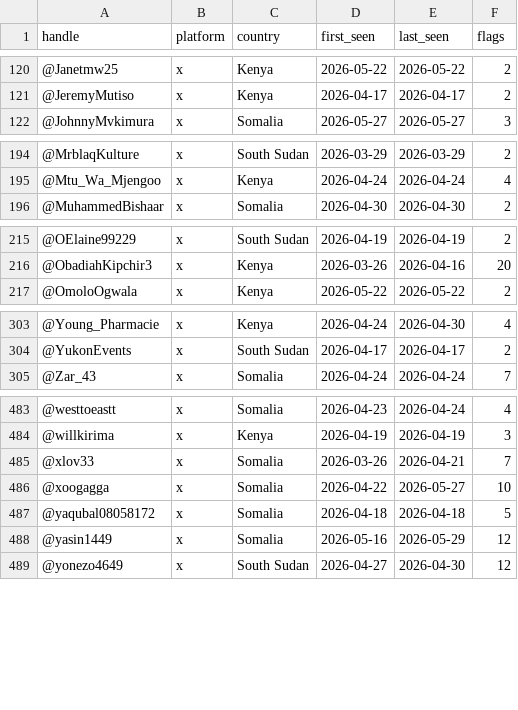
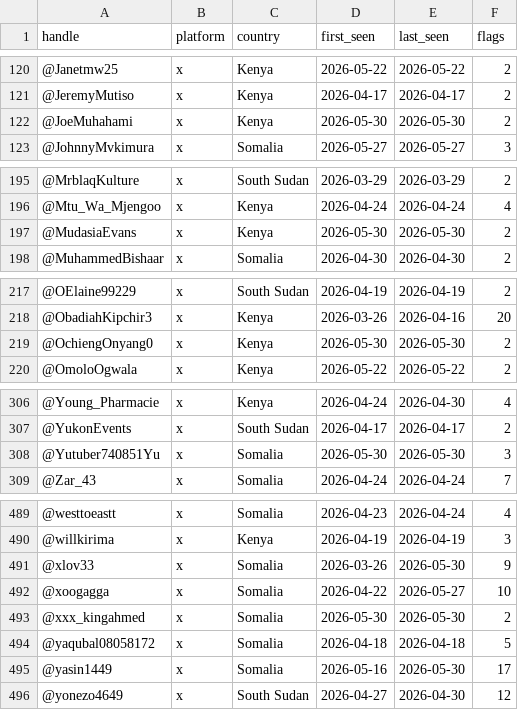
Before and after one commit to KSvend/IRIS, a CSV file: monitoring/autolearn/toxic_handles.csv, drawn as a sheet; only a part is shown, gaps mark what is left out; the diff covers the shown part only.

```diff
--- a/monitoring/autolearn/toxic_handles.csv
+++ b/monitoring/autolearn/toxic_handles.csv
@@ -121,2 +121,3 @@ handle,platform,country,first_seen,last_seen,flags
 @JeremyMutiso,x,Kenya,2026-04-17,2026-04-17,2
+@JoeMuhahami,x,Kenya,2026-05-30,2026-05-30,2
 @JohnnyMvkimura,x,Somalia,2026-05-27,2026-05-27,3
@@ -195,2 +196,3 @@ handle,platform,country,first_seen,last_seen,flags
 @Mtu_Wa_Mjengoo,x,Kenya,2026-04-24,2026-04-24,4
+@MudasiaEvans,x,Kenya,2026-05-30,2026-05-30,2
 @MuhammedBishaar,x,Somalia,2026-04-30,2026-04-30,2
@@ -216,2 +218,3 @@ handle,platform,country,first_seen,last_seen,flags
 @ObadiahKipchir3,x,Kenya,2026-03-26,2026-04-16,20
+@OchiengOnyang0,x,Kenya,2026-05-30,2026-05-30,2
 @OmoloOgwala,x,Kenya,2026-05-22,2026-05-22,2
@@ -304,2 +307,3 @@ handle,platform,country,first_seen,last_seen,flags
 @YukonEvents,x,South Sudan,2026-04-17,2026-04-17,2
+@Yutuber740851Yu,x,Somalia,2026-05-30,2026-05-30,3
 @Zar_43,x,Somalia,2026-04-24,2026-04-24,7
@@ -484,6 +490,7 @@ handle,platform,country,first_seen,last_seen,flags
 @willkirima,x,Kenya,2026-04-19,2026-04-19,3
-@xlov33,x,Somalia,2026-03-26,2026-04-21,7
+@xlov33,x,Somalia,2026-03-26,2026-05-30,9
 @xoogagga,x,Somalia,2026-04-22,2026-05-27,10
+@xxx_kingahmed,x,Somalia,2026-05-30,2026-05-30,2
 @yaqubal08058172,x,Somalia,2026-04-18,2026-04-18,5
-@yasin1449,x,Somalia,2026-05-16,2026-05-29,12
+@yasin1449,x,Somalia,2026-05-16,2026-05-30,17
 @yonezo4649,x,South Sudan,2026-04-27,2026-04-30,12
```
Also changed, not shown: 2 added rows and 6 edited cells elsewhere in this file, monitoring/autolearn/learned_keywords_hs.csv, monitoring/autolearn/narrative_discoveries.csv, 7 other files.
